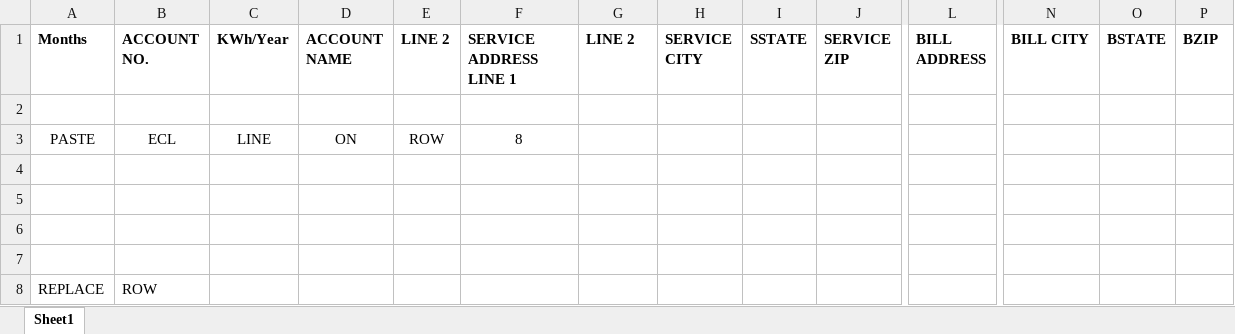
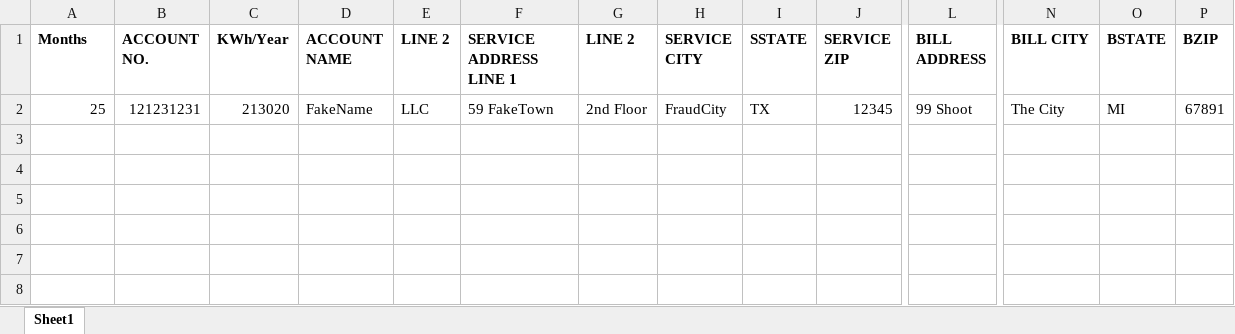
Before and after one commit to robertDevelops44/CEToolBox, an Excel workbook: data/Account_Information_PPL.xlsx, sheet Sheet1, drawn as a sheet; only a part is shown, gaps mark what is left out; values as stored, in another font and other column widths than the file's, no borders; removed rows and columns are numbered as before the commit, all else as after; rows hold the shown columns only; the diff names each change by its address in the sheet, - before the commit and + after, or states it on an @@ line.

Commit message:
Updated example file

```diff
--- a/data/Account_Information_PPL.xlsx (sheet Sheet1)
+++ b/data/Account_Information_PPL.xlsx (sheet Sheet1)
-row 2: (empty)
+row 2: 25 | 121231231 | 213020 | FakeName | LLC | 59 FakeTown | 2nd Floor | FraudCity | TX | 12345 | 99 Shoot | The City | MI | 67891
-row 3: PASTE | ECL | LINE | ON | ROW | 8
-row 4: (empty)
-row 5: (empty)
-row 6: (empty)
-row 7: (empty)
-row 8: REPLACE | ROW
```
